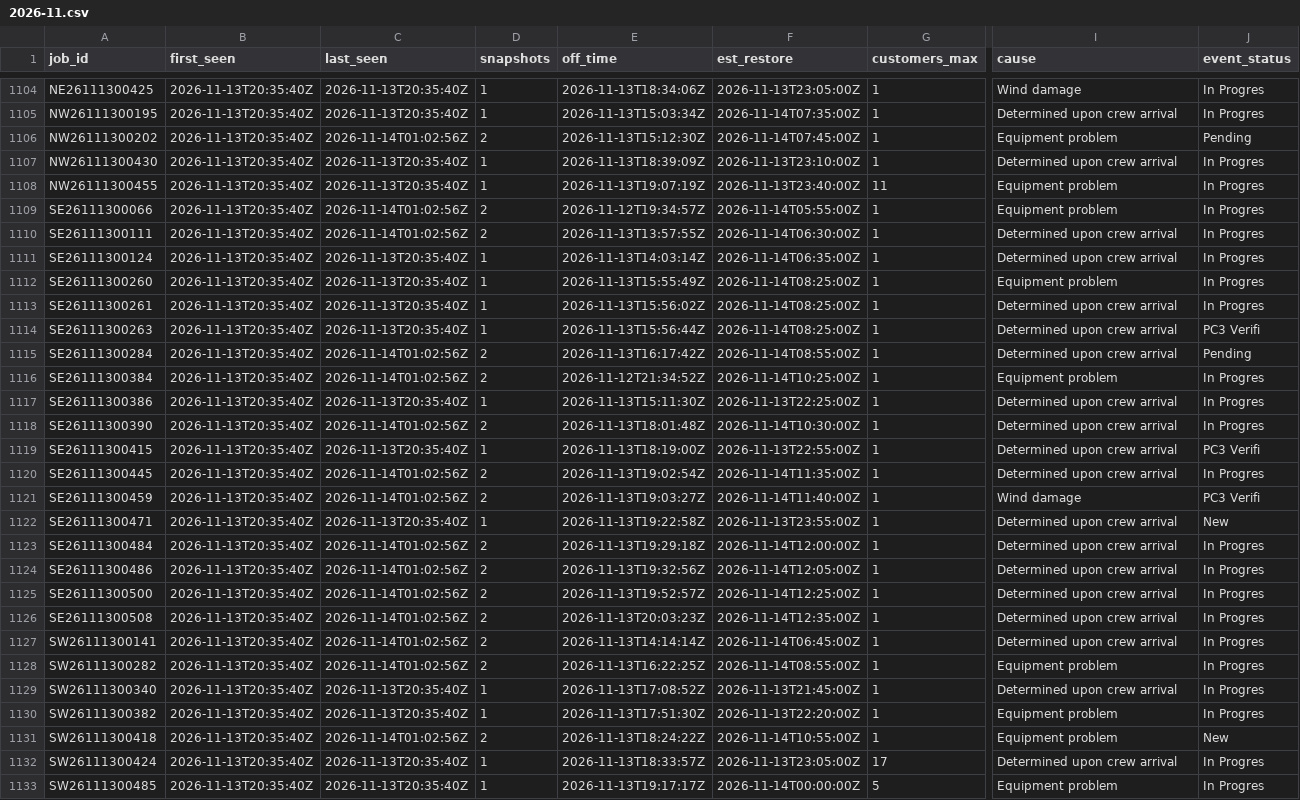
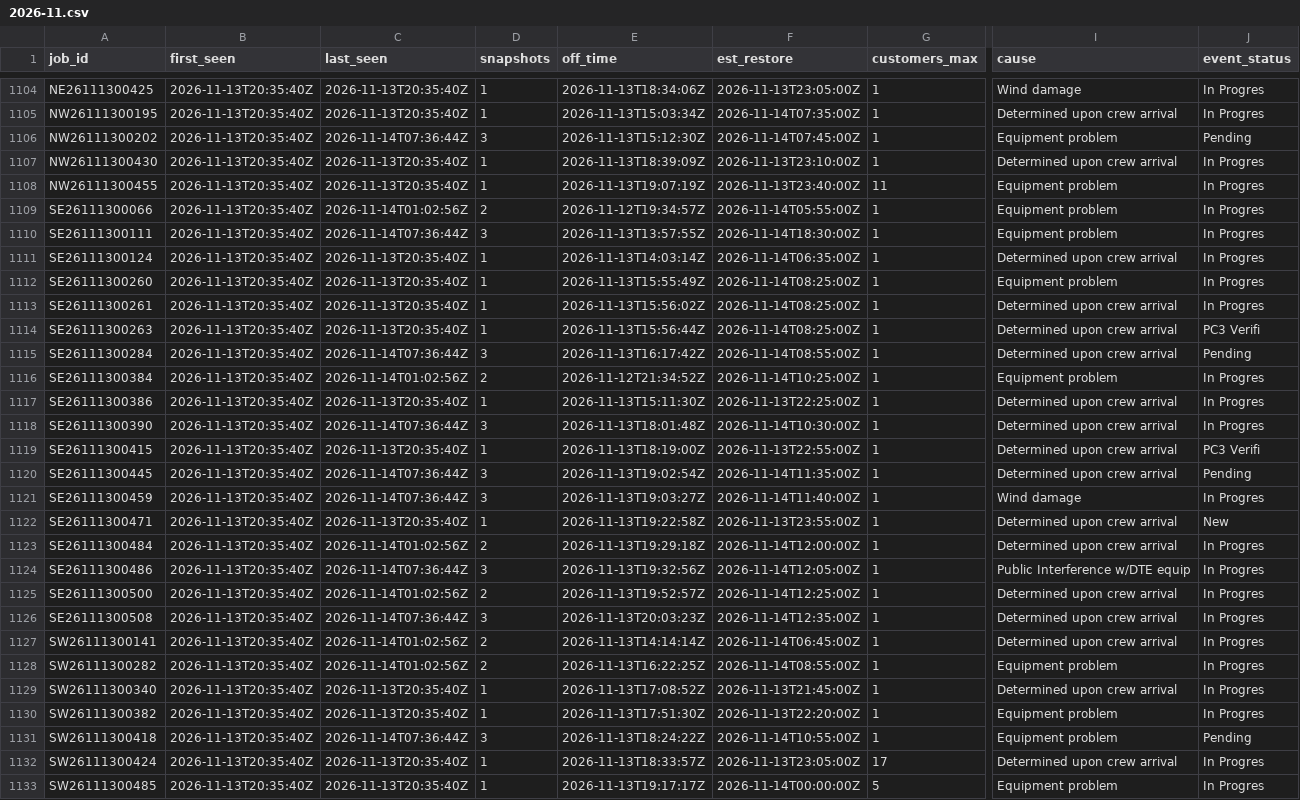
Before and after one commit to wadamcI/dte-outages, a CSV file: dte/history/2026-11.csv, drawn as a sheet; only a part is shown, gaps mark what is left out; the diff covers the shown part only; the diff names each change by its address in the sheet, - before the commit and + after, or states it on an @@ line.

```diff
--- a/dte/history/2026-11.csv
+++ b/dte/history/2026-11.csv
-C1106 (last_seen): 2026-11-14T01:02:56Z
+C1106 (last_seen): 2026-11-14T07:36:44Z
-D1106 (snapshots): 2
+D1106 (snapshots): 3
-C1110 (last_seen): 2026-11-14T01:02:56Z
+C1110 (last_seen): 2026-11-14T07:36:44Z
-D1110 (snapshots): 2
+D1110 (snapshots): 3
-F1110 (est_restore): 2026-11-14T06:30:00Z
+F1110 (est_restore): 2026-11-14T18:30:00Z
-I1110 (cause): Determined upon crew arrival
+I1110 (cause): Equipment problem
-C1115 (last_seen): 2026-11-14T01:02:56Z
+C1115 (last_seen): 2026-11-14T07:36:44Z
-D1115 (snapshots): 2
+D1115 (snapshots): 3
-C1118 (last_seen): 2026-11-14T01:02:56Z
+C1118 (last_seen): 2026-11-14T07:36:44Z
-D1118 (snapshots): 2
+D1118 (snapshots): 3
-C1120:C1121 (last_seen): 2026-11-14T01:02:56Z
+C1120:C1121 (last_seen): 2026-11-14T07:36:44Z
-D1120:D1121 (snapshots): 2
+D1120:D1121 (snapshots): 3
-J1120 (event_status): In Progres
+J1120 (event_status): Pending
-J1121 (event_status): PC3 Verifi
+J1121 (event_status): In Progres
-C1124 (last_seen): 2026-11-14T01:02:56Z
+C1124 (last_seen): 2026-11-14T07:36:44Z
-D1124 (snapshots): 2
+D1124 (snapshots): 3
-I1124 (cause): Determined upon crew arrival
+I1124 (cause): Public Interference w/DTE equip
-C1126 (last_seen): 2026-11-14T01:02:56Z
+C1126 (last_seen): 2026-11-14T07:36:44Z
-D1126 (snapshots): 2
+D1126 (snapshots): 3
-C1131 (last_seen): 2026-11-14T01:02:56Z
+C1131 (last_seen): 2026-11-14T07:36:44Z
-D1131 (snapshots): 2
+D1131 (snapshots): 3
-J1131 (event_status): New
+J1131 (event_status): Pending
```
Also changed, not shown: 3 added rows and 22 edited cells elsewhere in this file, 1 other file.
